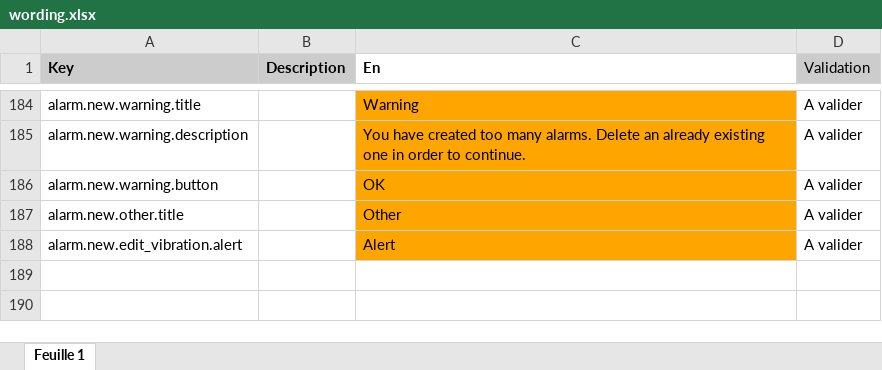
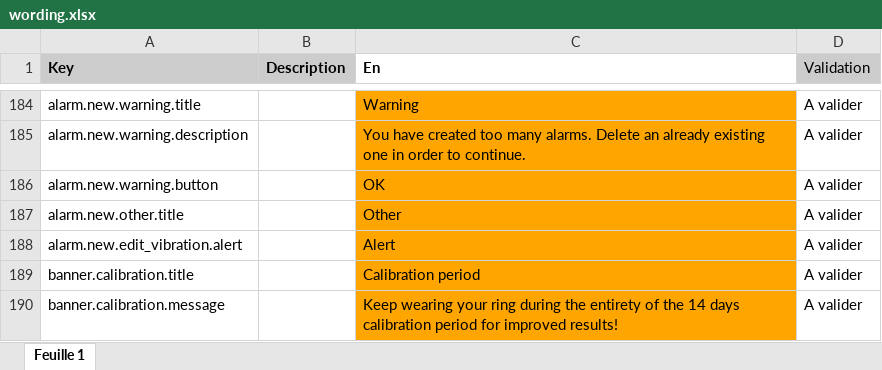
Before and after one commit to aichannode/circular-ring, an Excel workbook: wording.xlsx, sheet Feuille 1, drawn as a sheet; only a part is shown, gaps mark what is left out; values as stored, in another font and other column widths than the file's, no borders; charts and pictures not drawn; the diff names each change by its address in the sheet, - before the commit and + after, or states it on an @@ line.

Commit message:
Calibration banner

```diff
--- a/wording.xlsx (sheet Feuille 1)
+++ b/wording.xlsx (sheet Feuille 1)
+row 189: banner.calibration.title |  | Calibration period | A valider
+row 190: banner.calibration.message |  | Keep wearing your ring during the entirety of the 14 days calibration period for improved results! | A valider
```
Also changed, not shown: 11 other files.
